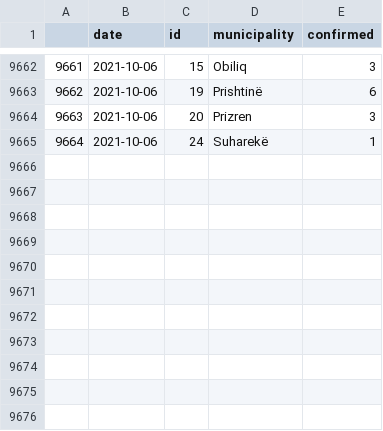
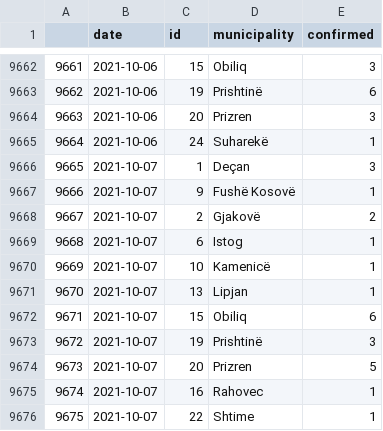
Before and after one commit to KushtrimVisoka/datasets, a CSV file: covid19kosovo_timeseries_municipality.csv, drawn as a sheet; only a part is shown, gaps mark what is left out.

```diff
--- a/covid19kosovo_timeseries_municipality.csv
+++ b/covid19kosovo_timeseries_municipality.csv
@@ -9665 +9665,12 @@
 "9664",2021-10-06,"24","Suharekë",1
+"9665",2021-10-07,"1","Deçan",3
+"9666",2021-10-07,"9","Fushë Kosovë",1
+"9667",2021-10-07,"2","Gjakovë",2
+"9668",2021-10-07,"6","Istog",1
+"9669",2021-10-07,"10","Kamenicë",1
+"9670",2021-10-07,"13","Lipjan",1
+"9671",2021-10-07,"15","Obiliq",6
+"9672",2021-10-07,"19","Prishtinë",3
+"9673",2021-10-07,"20","Prizren",5
+"9674",2021-10-07,"16","Rahovec",1
+"9675",2021-10-07,"22","Shtime",1
```
Also changed, not shown: covid19kosovo_timeseries.csv, 1 other file.
